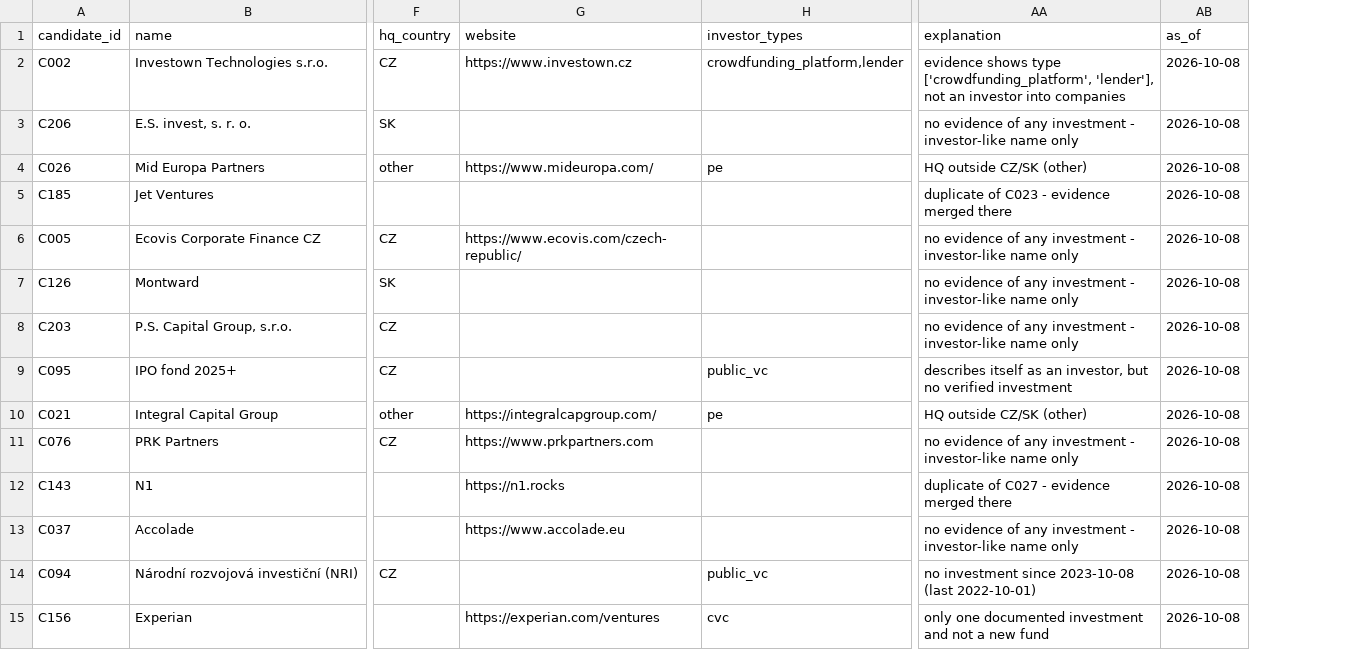
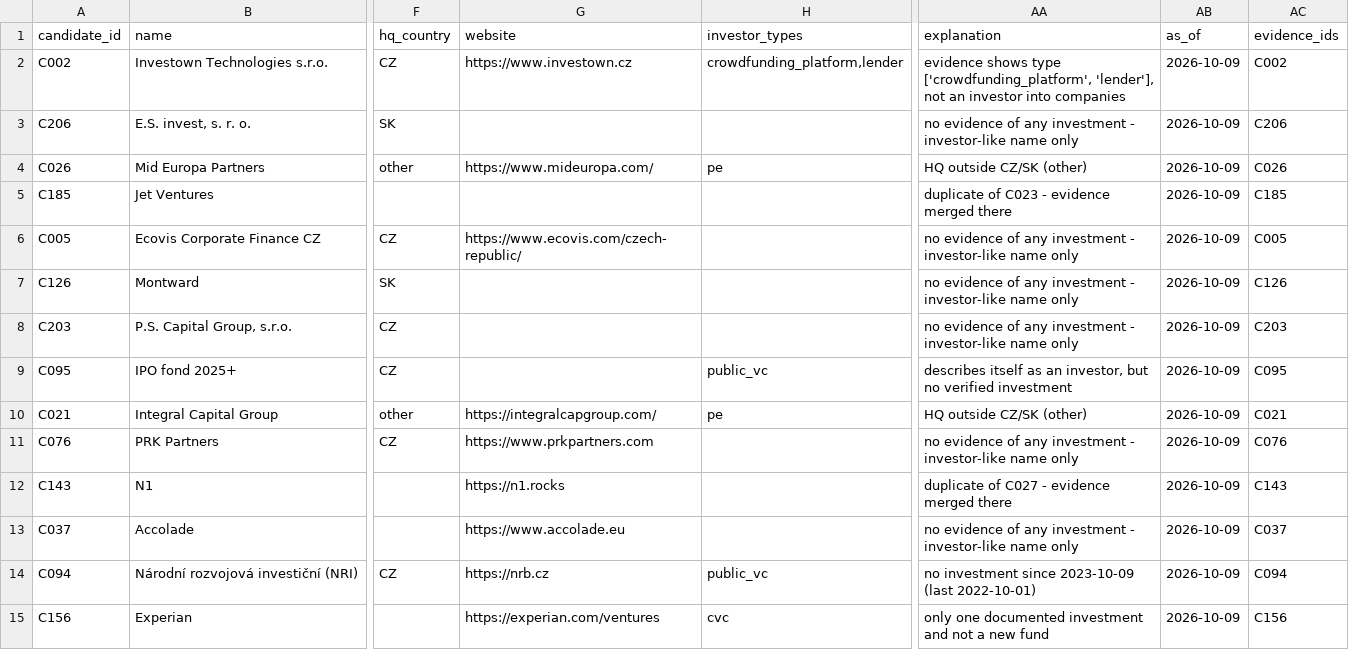
Before and after one commit to Matush77/Clientelo-task-a, a CSV file: data/processed/rejected.csv, drawn as a sheet; only a part is shown, gaps mark what is left out; the diff covers the shown part only; the diff names each change by its address in the sheet, - before the commit and + after, or states it on an @@ line.

```diff
--- a/data/processed/rejected.csv
+++ b/data/processed/rejected.csv
+column AC (evidence_ids), rows 2-15: C002 | C206 | C026 | C185 | C005 | C126 | C203 | C095 | C021 | C076 | C143 | C037 | C094 | C156
-AB2:AB15 (as_of): 2026-10-08
+AB2:AB15 (as_of): 2026-10-09
-G14 (website): (empty)
+G14 (website): https://nrb.cz
-AA14 (explanation): …investment since 2023-10-08 (last 2022-10-01)
+AA14 (explanation): …investment since 2023-10-09 (last 2022-10-01)
```
Also changed, not shown: 103 edited cells elsewhere in this file, data/processed/claims.csv, data/processed/decisions.csv, 4 other files.
